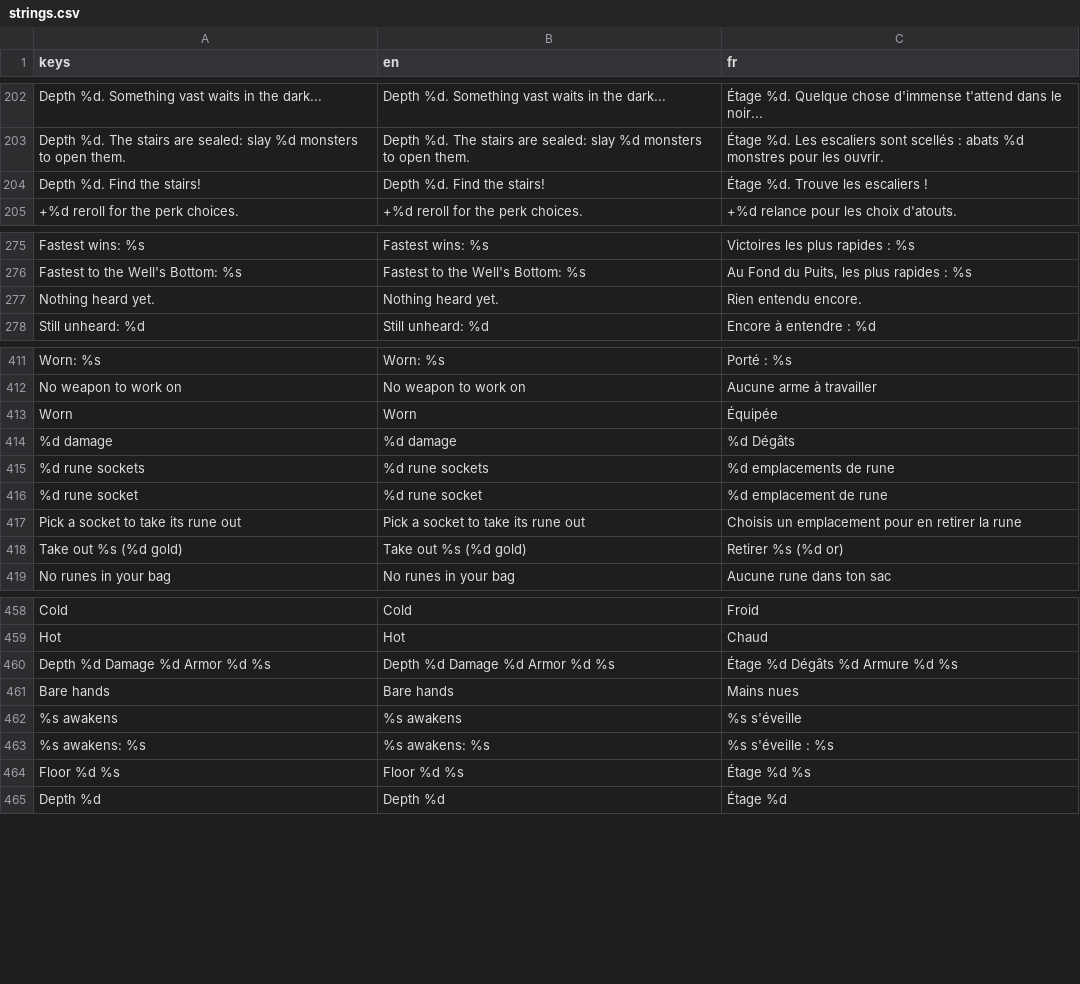
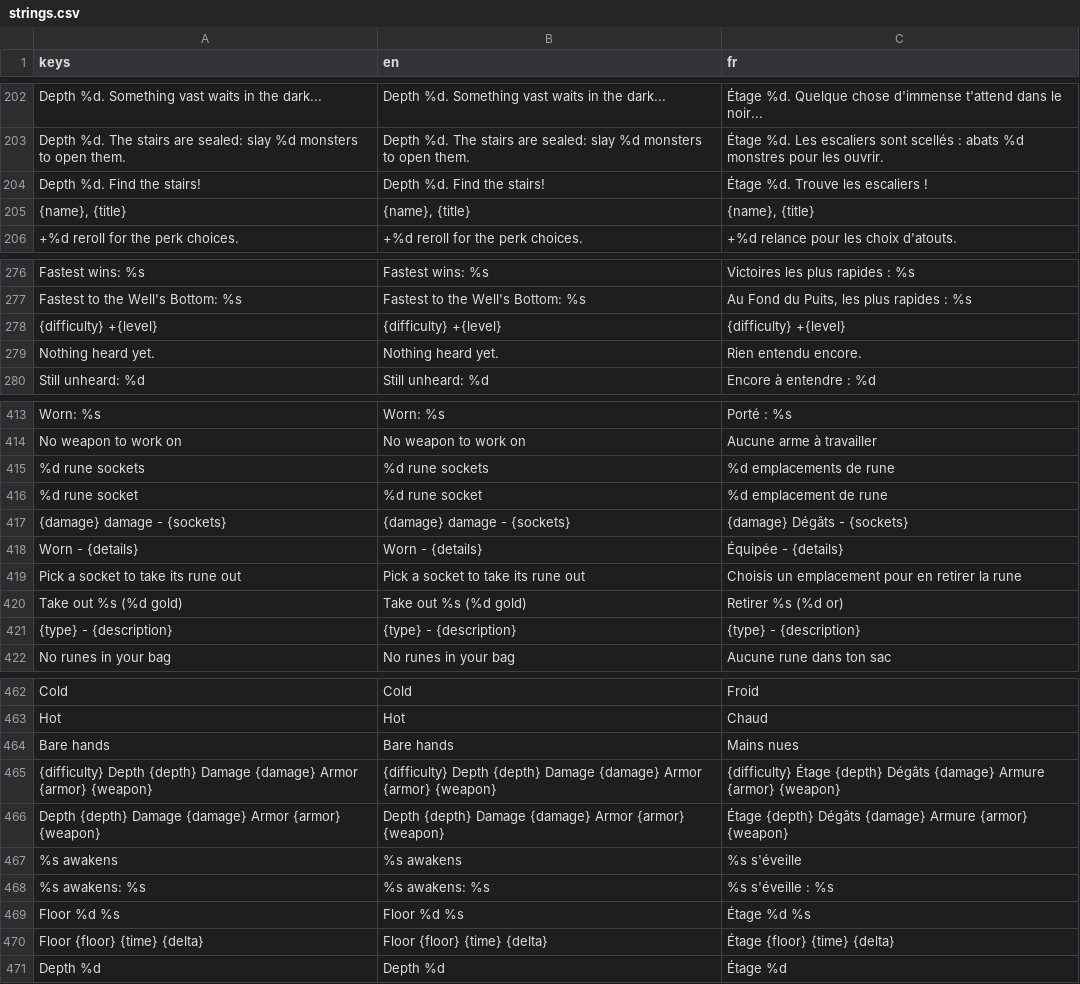
Before and after one commit to absolutezeroo/mini-rogulike, a CSV file: locale/strings.csv, drawn as a sheet; only a part is shown, gaps mark what is left out; removed rows and columns are numbered as before the commit, all else as after; the diff covers the shown part only; the diff names each change by its address in the sheet, - before the commit and + after, or states it on an @@ line.

```diff
--- a/locale/strings.csv
+++ b/locale/strings.csv
+row 205: {name}, {title} | {name}, {title} | {name}, {title}
+row 278: {difficulty} +{level} | {difficulty} +{level} | {difficulty} +{level}
-row 413: Worn | Worn | Équipée
-row 414: %d damage | %d damage | %d Dégâts
+row 417: {damage} damage - {sockets} | {damage} damage - {sockets} | {damage} Dégâts - {sockets}
+row 418: Worn - {details} | Worn - {details} | Équipée - {details}
+row 421: {type} - {description} | {type} - {description} | {type} - {description}
-row 460: Depth %d Damage %d Armor %d %s | Depth %d Damage %d Armor %d %s | Étage %d Dégâts %d Armure %d %s
+row 465: {difficulty} Depth {depth} Damage {damage} Armor {armor} {weapon} | {difficulty} Depth {depth} Damage {damage} Armor {armor} {weapon} | {difficulty} Étage {depth} Dégâts {damage} Armure {armor} {weapon}
+row 466: Depth {depth} Damage {damage} Armor {armor} {weapon} | Depth {depth} Damage {damage} Armor {armor} {weapon} | Étage {depth} Dégâts {damage} Armure {armor} {weapon}
+row 470: Floor {floor} {time} {delta} | Floor {floor} {time} {delta} | Étage {floor} {time} {delta}
```
Also changed, not shown: 3 added rows elsewhere in this file, 57 other files.
